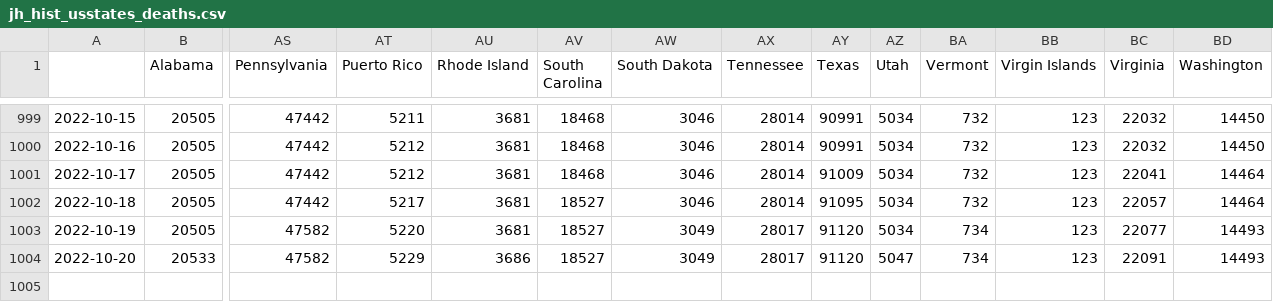
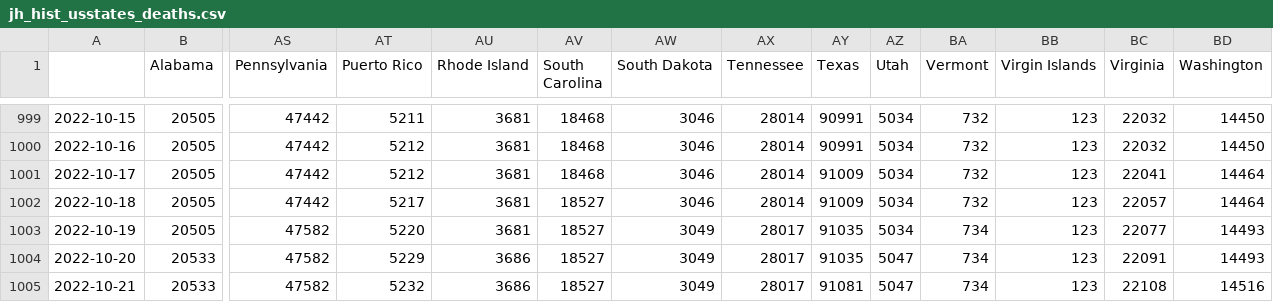
Before and after one commit to BrianLDev/Covid19_Analytics, a CSV file: Datasets/JH/jh_hist_usstates_deaths.csv, drawn as a sheet; only a part is shown, gaps mark what is left out; rows hold the shown columns only; the diff names each change by its address in the sheet, - before the commit and + after, or states it on an @@ line.

```diff
--- a/Datasets/JH/jh_hist_usstates_deaths.csv
+++ b/Datasets/JH/jh_hist_usstates_deaths.csv
-AY1002 (Texas): 91095
+AY1002 (Texas): 91009
-AY1003:AY1004 (Texas): 91120
+AY1003:AY1004 (Texas): 91035
+row 1005: 2022-10-21 | 20533 | 47582 | 5232 | 3686 | 18527 | 3049 | 28017 | 91081 | 5047 | 734 | 123 | 22108 | 14516
```
Also changed, not shown: Datasets/JH/jh_hist_usstates_cases.csv, Datasets/JH/jh_hist_usstates_cases_pct.csv, 16 other files.
